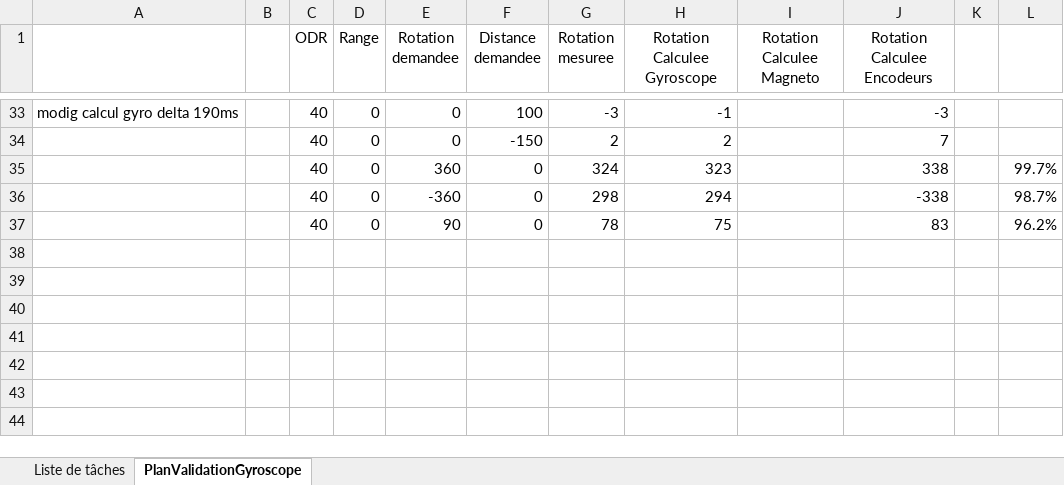
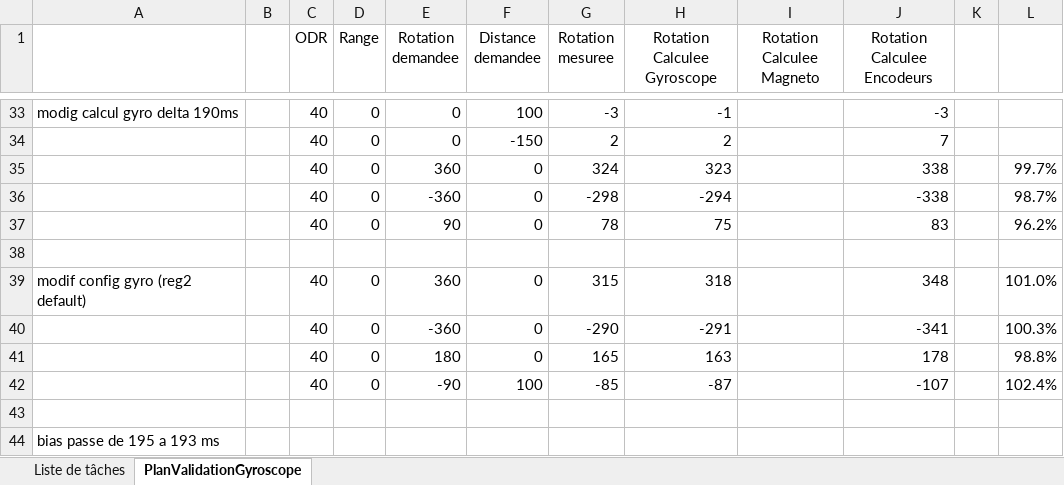
Before and after one commit to cuillerj/ApeRobot, an Excel workbook: ProjectDocumention/PlanDeConvergenceIntegration.xlsx, sheet PlanValidationGyroscope, drawn as a sheet; only a part is shown, gaps mark what is left out; values as stored, in another font and other column widths than the file's, no borders; the diff names each change by its address in the sheet, - before the commit and + after, or states it on an @@ line.

```diff
--- a/ProjectDocumention/PlanDeConvergenceIntegration.xlsx (sheet PlanValidationGyroscope)
+++ b/ProjectDocumention/PlanDeConvergenceIntegration.xlsx (sheet PlanValidationGyroscope)
-G36 (Rotation mesuree): 298
+G36 (Rotation mesuree): -298
-H36 (Rotation Calculee Gyroscope): 294
+H36 (Rotation Calculee Gyroscope): -294
+row 38: (empty)
+row 39: modif config gyro (reg2 default) |  | 40 | 0 | 360 | 0 | 315 | 318 |  | 348 |  | 101.0%
+row 40:  |  | 40 | 0 | -360 | 0 | -290 | -291 |  | -341 |  | 100.3%
+row 41:  |  | 40 | 0 | 180 | 0 | 165 | 163 |  | 178 |  | 98.8%
+row 42:  |  | 40 | 0 | -90 | 100 | -85 | -87 |  | -107 |  | 102.4%
+row 43: (empty)
+row 44: bias passe de 195 a 193 ms
```
Also changed, not shown: sheet Liste de tâches, 6 other files.
